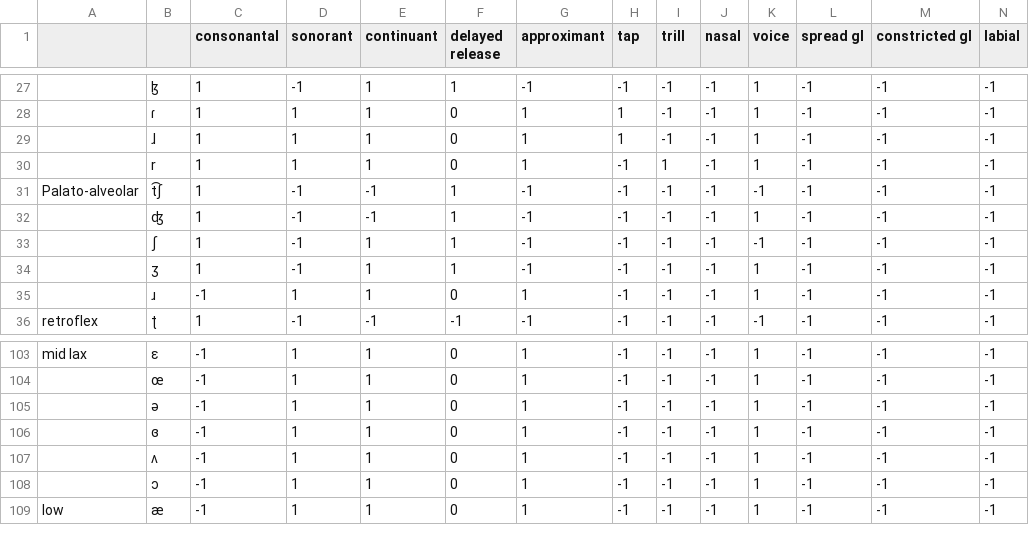
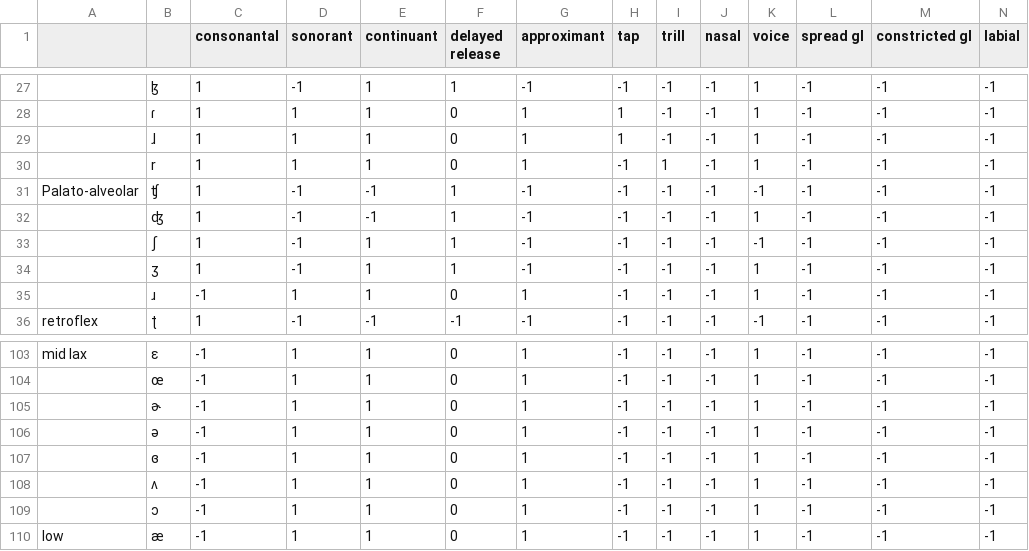
Before and after one commit to tlozoot/wuglearn, a CSV file: lib/features.csv, drawn as a sheet; only a part is shown, gaps mark what is left out; rows hold the shown columns only; the diff names each change by its address in the sheet, - before the commit and + after, or states it on an @@ line.

```diff
--- a/lib/features.csv
+++ b/lib/features.csv
-B31: t͡ʃ
+B31: ʧ
+row 105:  | ɚ | -1 | 1 | 1 | 0 | 1 | -1 | -1 | -1 | 1 | -1 | -1 | -1
```
Also changed, not shown: 5 other files.
